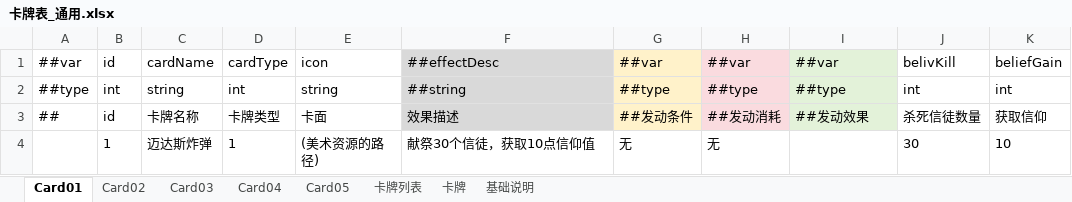
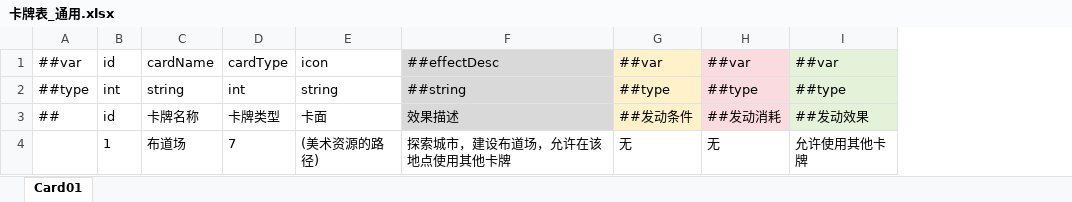
Before and after one commit to 3278143200zxy/2025gamejam, an Excel workbook: luban/卡牌表_通用.xlsx, sheet Card01, drawn as a sheet; values as stored, in another font and other column widths than the file's, no borders; the diff names each change by its address in the sheet, - before the commit and + after, or states it on an @@ line.

```diff
--- a/luban/卡牌表_通用.xlsx (sheet Card01)
+++ b/luban/卡牌表_通用.xlsx (sheet Card01)
-sheet tab: Card02
-sheet tab: Card03
-sheet tab: Card04
-sheet tab: Card05
-sheet tab: 卡牌列表
-sheet tab: 卡牌
-sheet tab: 基础说明
-column J, rows 1-4: belivKill | int | 杀死信徒数量 | 30
-column K, rows 1-4: beliefGain | int | 获取信仰 | 10
-C4: 迈达斯炸弹
+C4: 布道场
-D4: 1
+D4: 7
-F4: 献祭30个信徒，获取10点信仰值
+F4: 探索城市，建设布道场，允许在该地点使用其他卡牌
-I4: (empty)
+I4: 允许使用其他卡牌
```
Also changed, not shown: luban/卡牌表_交通流.xlsx, luban/通用参数表.xlsx, 9 other files.
